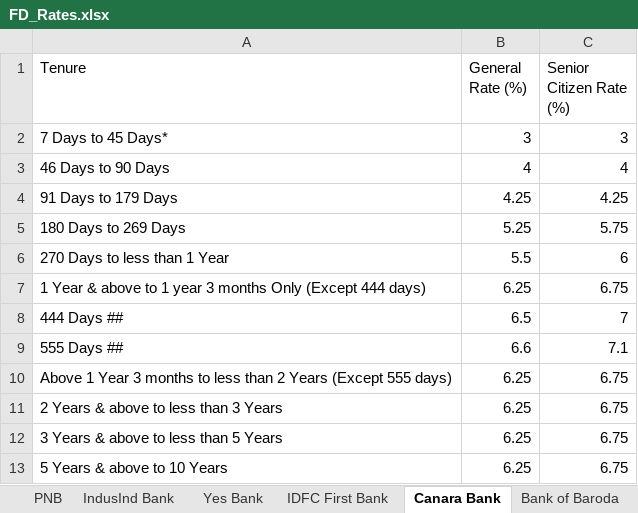
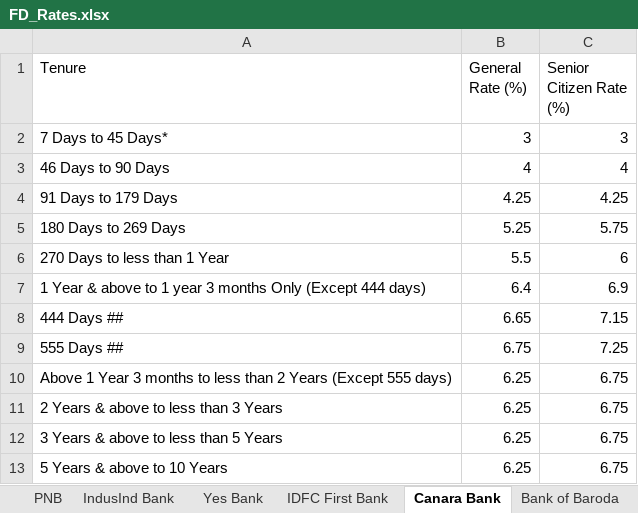
Before and after one commit to yashrao2607/web-scrape, an Excel workbook: output/FD_Rates.xlsx, sheet Canara Bank, drawn as a sheet; values as stored, in another font and other column widths than the file's, no borders; the diff names each change by its address in the sheet, - before the commit and + after, or states it on an @@ line.

Commit message:
Update FD_Rates.xlsx [skip ci]

```diff
--- a/output/FD_Rates.xlsx (sheet Canara Bank)
+++ b/output/FD_Rates.xlsx (sheet Canara Bank)
-B7 (General Rate (%)): 6.25
+B7 (General Rate (%)): 6.4
-C7 (Senior Citizen Rate (%)): 6.75
+C7 (Senior Citizen Rate (%)): 6.9
-B8 (General Rate (%)): 6.5
+B8 (General Rate (%)): 6.65
-C8 (Senior Citizen Rate (%)): 7
+C8 (Senior Citizen Rate (%)): 7.15
-B9 (General Rate (%)): 6.6
+B9 (General Rate (%)): 6.75
-C9 (Senior Citizen Rate (%)): 7.1
+C9 (Senior Citizen Rate (%)): 7.25
```
